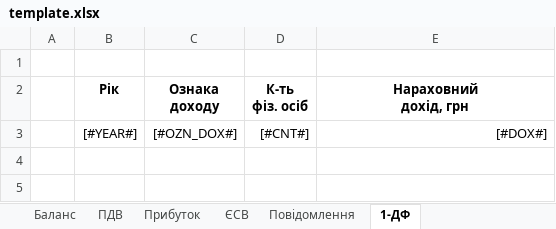
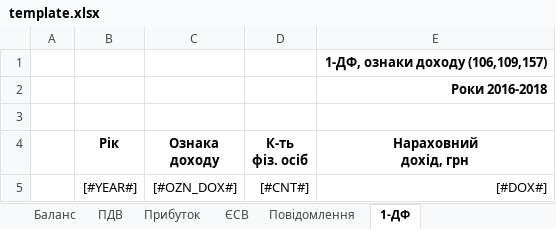
Before and after one commit to tolik8/passport, an Excel workbook: xls/passport/template.xlsx, sheet 1-ДФ, drawn as a sheet; values as stored, in another font and other column widths than the file's, no borders; the diff names each change by its address in the sheet, - before the commit and + after, or states it on an @@ line.

```diff
--- a/xls/passport/template.xlsx (sheet 1-ДФ)
+++ b/xls/passport/template.xlsx (sheet 1-ДФ)
+row 1:  |  |  |  | 1-ДФ, ознаки доходу (106,109,157)
+row 2:  |  |  |  | Роки 2016-2018
```
Also changed, not shown: 3 other files.
